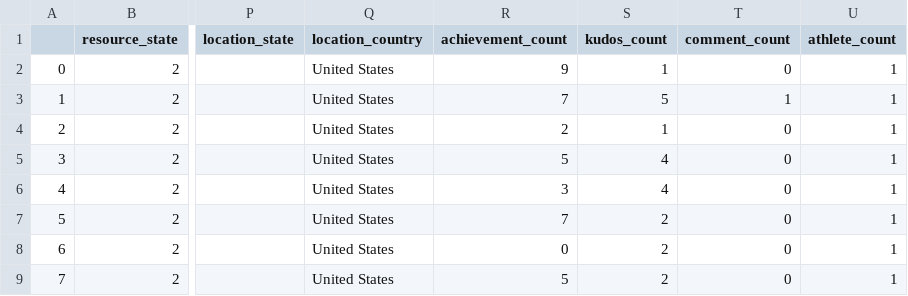
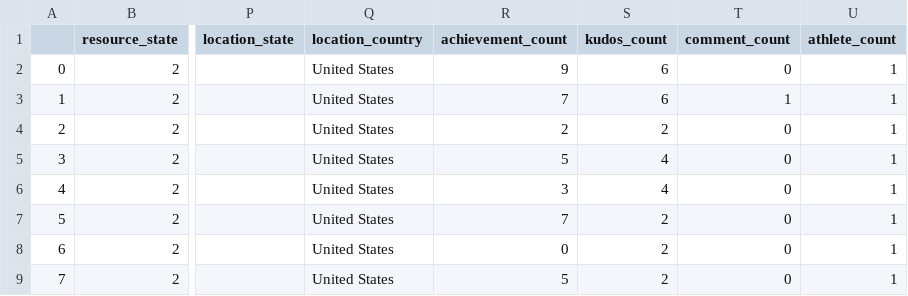
Before and after one commit to cwpace97/cwpace97.github.io, a CSV file: data/strava_activities.csv, drawn as a sheet; only a part is shown, gaps mark what is left out; the diff names each change by its address in the sheet, - before the commit and + after, or states it on an @@ line.

```diff
--- a/data/strava_activities.csv
+++ b/data/strava_activities.csv
-S2 (kudos_count): 1
+S2 (kudos_count): 6
-S3 (kudos_count): 5
+S3 (kudos_count): 6
-S4 (kudos_count): 1
+S4 (kudos_count): 2
```
Also changed, not shown: data/stocks_holdings.csv.
